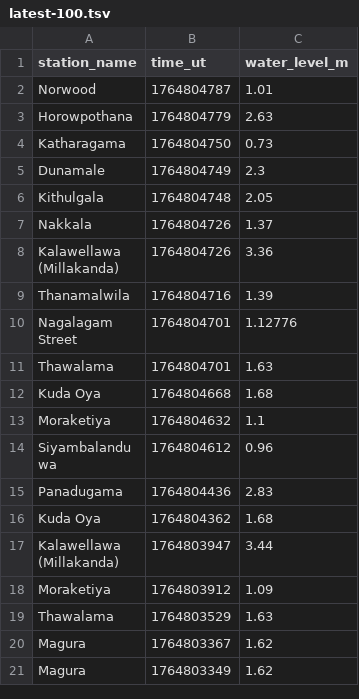
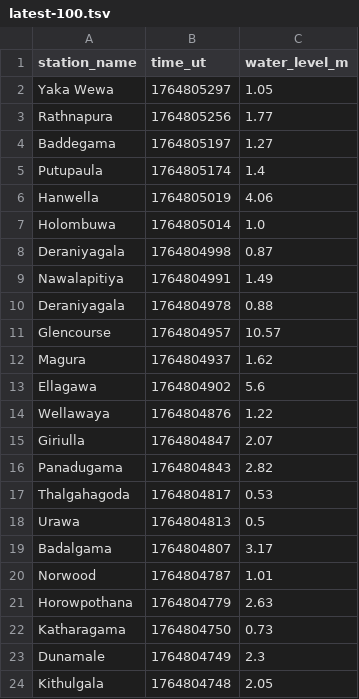
Before and after one commit to nuuuwan/lk_irrigation, a TSV file: data/latest-100.tsv, drawn as a sheet; only a part is shown; the shorter side is filled out with more unchanged rows; the diff covers the shown part only.

```diff
--- a/data/latest-100.tsv
+++ b/data/latest-100.tsv
@@ -1,2 +1,20 @@
 station_name	time_ut	water_level_m
+Yaka Wewa	1764805297	1.05
+Rathnapura	1764805256	1.77
+Baddegama	1764805197	1.27
+Putupaula	1764805174	1.4
+Hanwella	1764805019	4.06
+Holombuwa	1764805014	1.0
+Deraniyagala	1764804998	0.87
+Nawalapitiya	1764804991	1.49
+Deraniyagala	1764804978	0.88
+Glencourse	1764804957	10.57
+Magura	1764804937	1.62
+Ellagawa	1764804902	5.6
+Wellawaya	1764804876	1.22
+Giriulla	1764804847	2.07
+Panadugama	1764804843	2.82
+Thalgahagoda	1764804817	0.53
+Urawa	1764804813	0.5
+Badalgama	1764804807	3.17
 Norwood	1764804787	1.01
```
Also changed, not shown: 18 removed rows elsewhere in this file, data/all.tsv, data/latest-1000.tsv, 40 other files.
